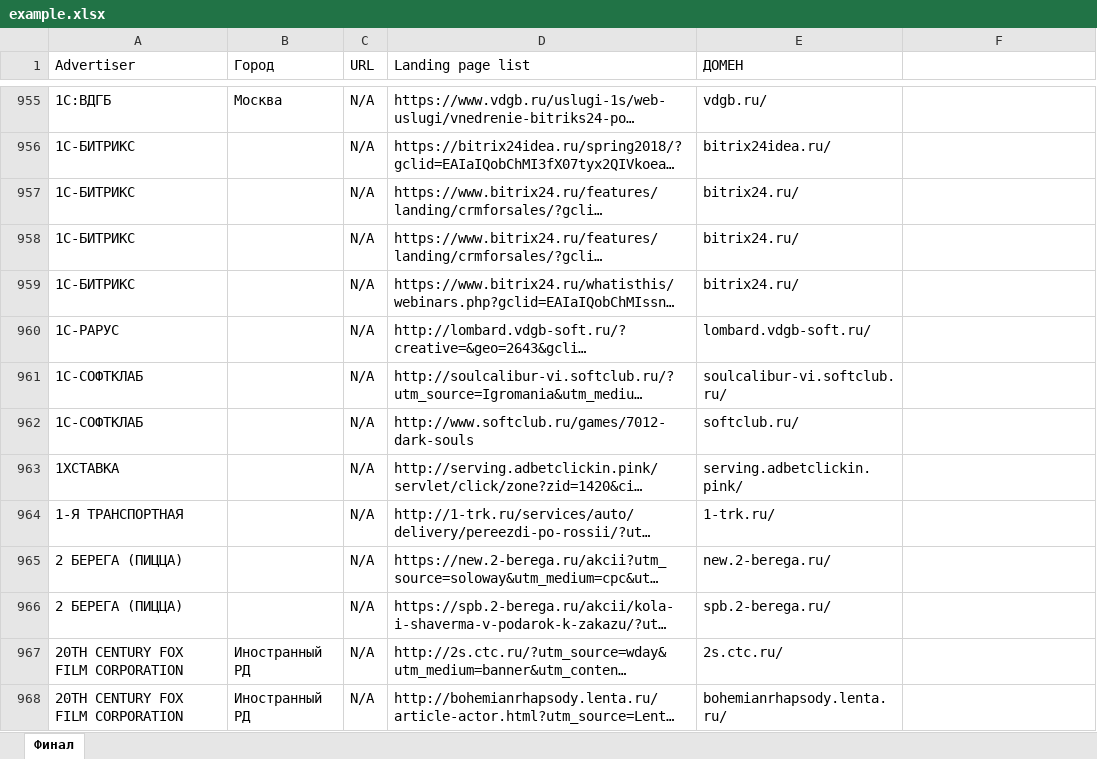
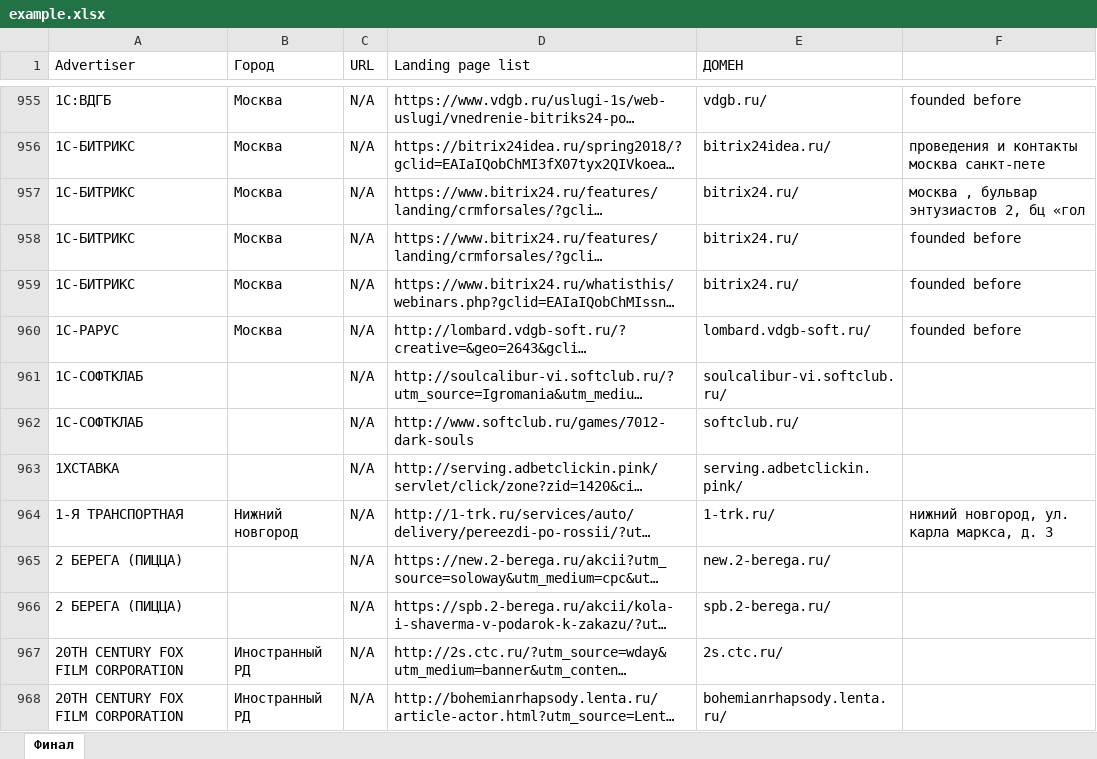
Before and after one commit to ZhigunovSemen/address-collector, an Excel workbook: example.xlsx, sheet Финал, drawn as a sheet; only a part is shown, gaps mark what is left out; long unchanged cells end in …; values as stored, in another font and other column widths than the file's, no cell formats; the diff covers the shown part only; the diff names each change by its address in the sheet, - before the commit and + after, or states it on an @@ line.

```diff
--- a/example.xlsx (sheet Финал)
+++ b/example.xlsx (sheet Финал)
-F955: (empty)
+F955: founded before
-B956:B960 (Город): (empty)
+B956:B960 (Город): Москва
-F956: (empty)
+F956: проведения и контакты москва санкт-пете
-F957: (empty)
+F957: москва , бульвар энтузиастов 2, бц «гол
-F958:F960: (empty)
+F958:F960: founded before
-B964 (Город): (empty)
+B964 (Город): Нижний новгород
-F964: (empty)
+F964: нижний новгород, ул. карла маркса, д. 3
```
Also changed, not shown: 1486 edited cells elsewhere in this sheet, cell formats, 6 other files.
